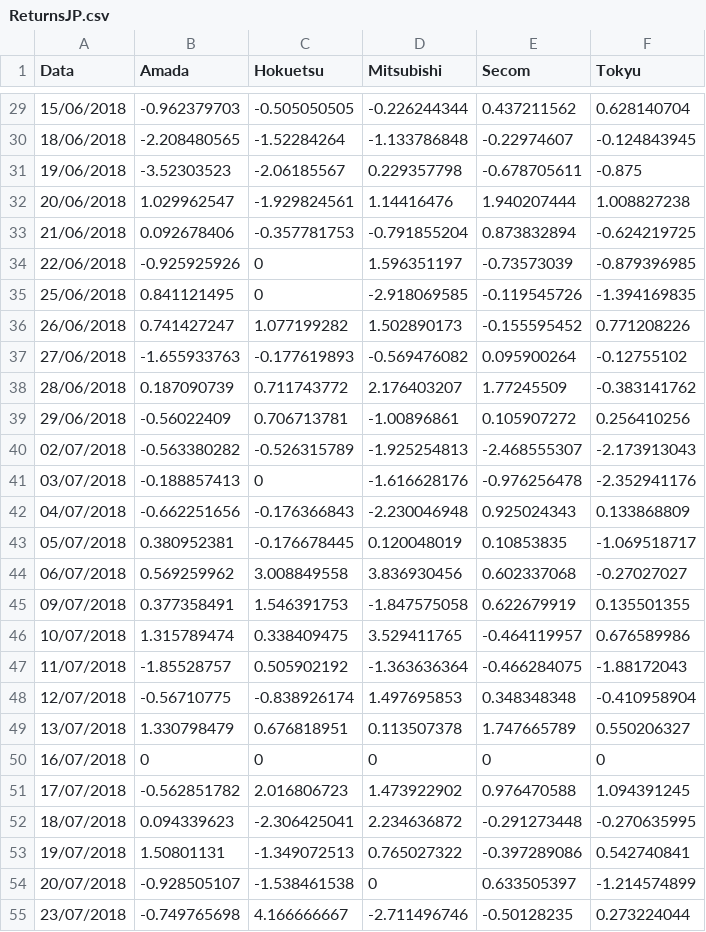
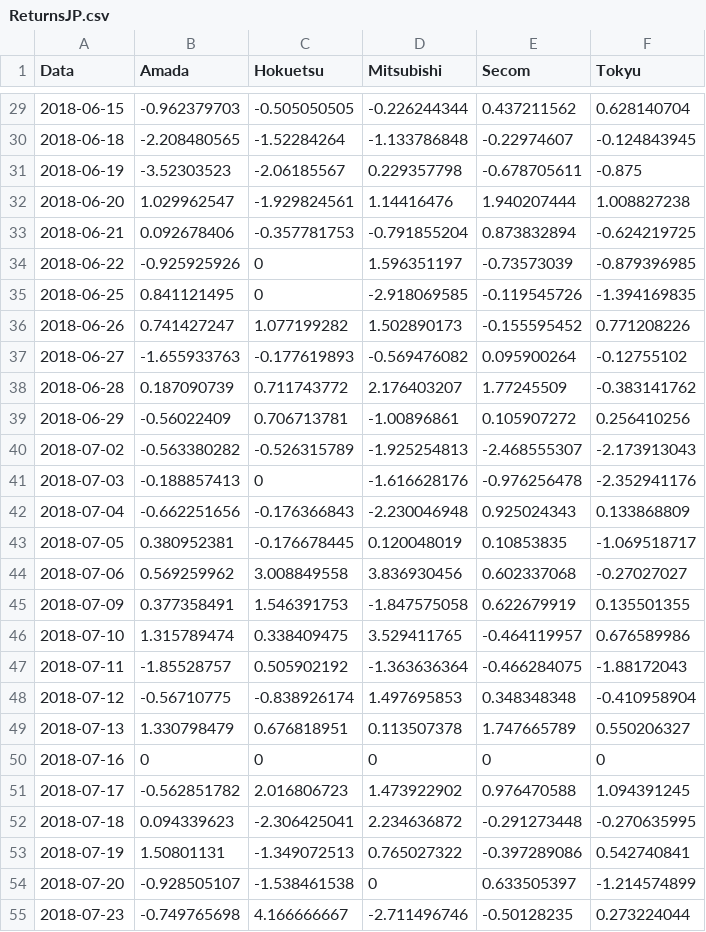
Before and after one commit to kbr18/Project, a CSV file: ReturnsJP.csv, drawn as a sheet; only a part is shown, gaps mark what is left out; the diff covers the shown part only.

```diff
--- a/ReturnsJP.csv
+++ b/ReturnsJP.csv
@@ -29,27 +29,27 @@
-15/06/2018,-0.962379703,-0.505050505,-0.226244344,0.437211562,0.628140704
-18/06/2018,-2.208480565,-1.52284264,-1.133786848,-0.22974607,-0.124843945
-19/06/2018,-3.52303523,-2.06185567,0.229357798,-0.678705611,-0.875
-20/06/2018,1.029962547,-1.929824561,1.14416476,1.940207444,1.008827238
-21/06/2018,0.092678406,-0.357781753,-0.791855204,0.873832894,-0.624219725
-22/06/2018,-0.925925926,0,1.596351197,-0.73573039,-0.879396985
-25/06/2018,0.841121495,0,-2.918069585,-0.119545726,-1.394169835
-26/06/2018,0.741427247,1.077199282,1.502890173,-0.155595452,0.771208226
-27/06/2018,-1.655933763,-0.177619893,-0.569476082,0.095900264,-0.12755102
-28/06/2018,0.187090739,0.711743772,2.176403207,1.77245509,-0.383141762
-29/06/2018,-0.56022409,0.706713781,-1.00896861,0.105907272,0.256410256
-02/07/2018,-0.563380282,-0.526315789,-1.925254813,-2.468555307,-2.173913043
-03/07/2018,-0.188857413,0,-1.616628176,-0.976256478,-2.352941176
-04/07/2018,-0.662251656,-0.176366843,-2.230046948,0.925024343,0.133868809
-05/07/2018,0.380952381,-0.176678445,0.120048019,0.10853835,-1.069518717
-06/07/2018,0.569259962,3.008849558,3.836930456,0.602337068,-0.27027027
-09/07/2018,0.377358491,1.546391753,-1.847575058,0.622679919,0.135501355
-10/07/2018,1.315789474,0.338409475,3.529411765,-0.464119957,0.676589986
-11/07/2018,-1.85528757,0.505902192,-1.363636364,-0.466284075,-1.88172043
-12/07/2018,-0.56710775,-0.838926174,1.497695853,0.348348348,-0.410958904
-13/07/2018,1.330798479,0.676818951,0.113507378,1.747665789,0.550206327
-16/07/2018,0,0,0,0,0
-17/07/2018,-0.562851782,2.016806723,1.473922902,0.976470588,1.094391245
-18/07/2018,0.094339623,-2.306425041,2.234636872,-0.291273448,-0.270635995
-19/07/2018,1.50801131,-1.349072513,0.765027322,-0.397289086,0.542740841
-20/07/2018,-0.928505107,-1.538461538,0,0.633505397,-1.214574899
-23/07/2018,-0.749765698,4.166666667,-2.711496746,-0.50128235,0.273224044
+2018-06-15,-0.962379703,-0.505050505,-0.226244344,0.437211562,0.628140704
+2018-06-18,-2.208480565,-1.52284264,-1.133786848,-0.22974607,-0.124843945
+2018-06-19,-3.52303523,-2.06185567,0.229357798,-0.678705611,-0.875
+2018-06-20,1.029962547,-1.929824561,1.14416476,1.940207444,1.008827238
+2018-06-21,0.092678406,-0.357781753,-0.791855204,0.873832894,-0.624219725
+2018-06-22,-0.925925926,0,1.596351197,-0.73573039,-0.879396985
+2018-06-25,0.841121495,0,-2.918069585,-0.119545726,-1.394169835
+2018-06-26,0.741427247,1.077199282,1.502890173,-0.155595452,0.771208226
+2018-06-27,-1.655933763,-0.177619893,-0.569476082,0.095900264,-0.12755102
+2018-06-28,0.187090739,0.711743772,2.176403207,1.77245509,-0.383141762
+2018-06-29,-0.56022409,0.706713781,-1.00896861,0.105907272,0.256410256
+2018-07-02,-0.563380282,-0.526315789,-1.925254813,-2.468555307,-2.173913043
+2018-07-03,-0.188857413,0,-1.616628176,-0.976256478,-2.352941176
+2018-07-04,-0.662251656,-0.176366843,-2.230046948,0.925024343,0.133868809
+2018-07-05,0.380952381,-0.176678445,0.120048019,0.10853835,-1.069518717
+2018-07-06,0.569259962,3.008849558,3.836930456,0.602337068,-0.27027027
+2018-07-09,0.377358491,1.546391753,-1.847575058,0.622679919,0.135501355
+2018-07-10,1.315789474,0.338409475,3.529411765,-0.464119957,0.676589986
+2018-07-11,-1.85528757,0.505902192,-1.363636364,-0.466284075,-1.88172043
+2018-07-12,-0.56710775,-0.838926174,1.497695853,0.348348348,-0.410958904
+2018-07-13,1.330798479,0.676818951,0.113507378,1.747665789,0.550206327
+2018-07-16,0,0,0,0,0
+2018-07-17,-0.562851782,2.016806723,1.473922902,0.976470588,1.094391245
+2018-07-18,0.094339623,-2.306425041,2.234636872,-0.291273448,-0.270635995
+2018-07-19,1.50801131,-1.349072513,0.765027322,-0.397289086,0.542740841
+2018-07-20,-0.928505107,-1.538461538,0,0.633505397,-1.214574899
+2018-07-23,-0.749765698,4.166666667,-2.711496746,-0.50128235,0.273224044
```
Also changed, not shown: 61 edited cells elsewhere in this file, 3 other files.
